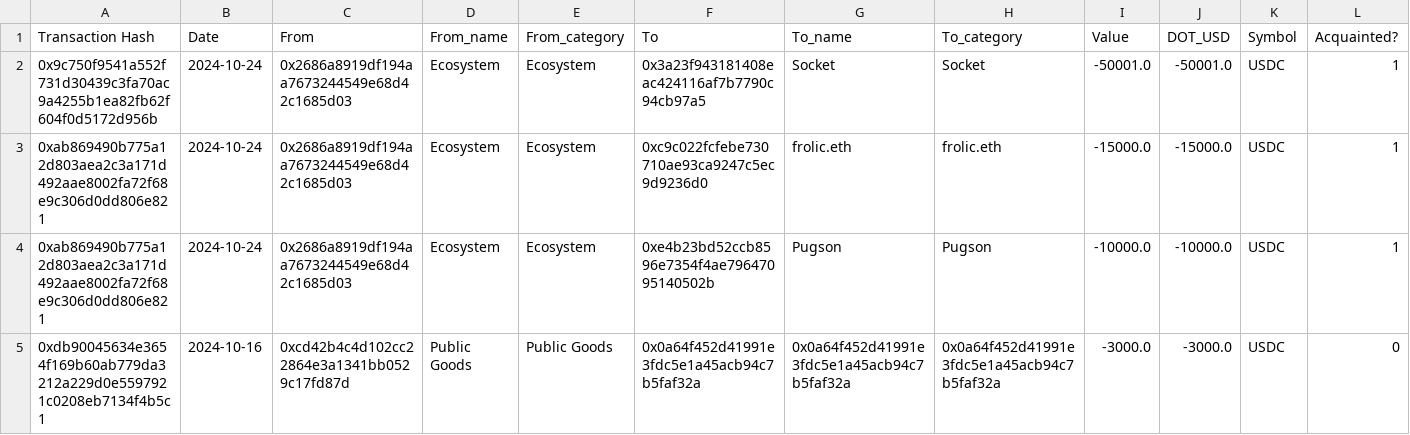
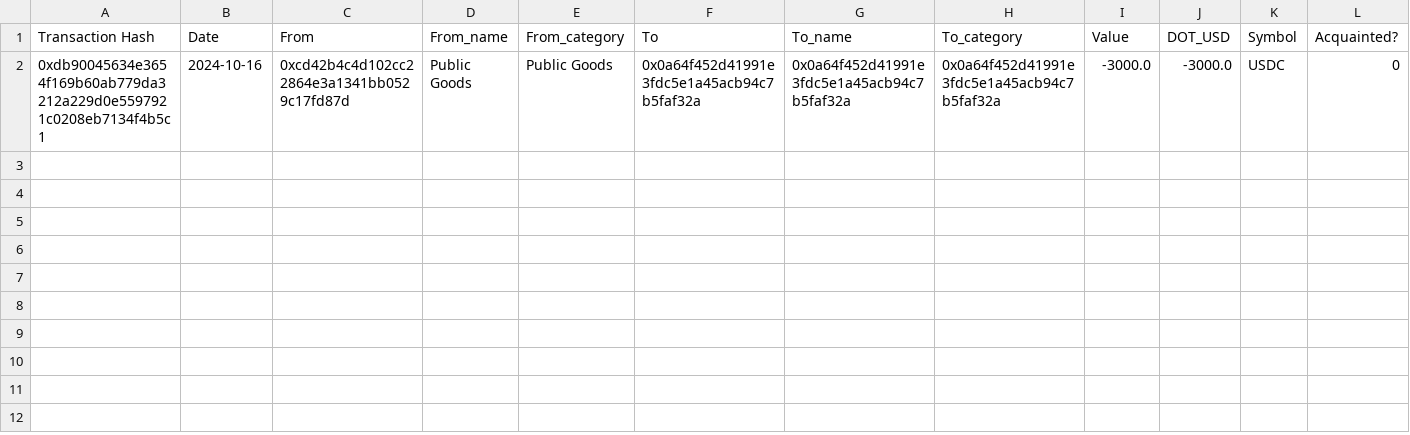
Before and after one commit to danchousz/ens_open_ledger, a CSV file: frontend/data/unknown_contractors.csv, drawn as a sheet; only a part is shown; rows hold the shown columns only; the diff names each change by its address in the sheet, - before the commit and + after, or states it on an @@ line.

```diff
--- a/frontend/data/unknown_contractors.csv
+++ b/frontend/data/unknown_contractors.csv
-row 2: 0x9c750f9541a552f731d30439c3fa70ac9a4255b1ea82fb62f604f0d5172d956b | 2024-10-24 | 0x2686a8919df194aa7673244549e68d42c1685d03 | Ecosystem | Ecosystem | 0x3a23f943181408eac424116af7b7790c94cb97a5 | Socket | Socket | -50001.0 | -50001.0 | USDC | 1
-row 3: 0xab869490b775a12d803aea2c3a171d492aae8002fa72f68e9c306d0dd806e821 | 2024-10-24 | 0x2686a8919df194aa7673244549e68d42c1685d03 | Ecosystem | Ecosystem | 0xc9c022fcfebe730710ae93ca9247c5ec9d9236d0 | frolic.eth | frolic.eth | -15000.0 | -15000.0 | USDC | 1
-row 4: 0xab869490b775a12d803aea2c3a171d492aae8002fa72f68e9c306d0dd806e821 | 2024-10-24 | 0x2686a8919df194aa7673244549e68d42c1685d03 | Ecosystem | Ecosystem | 0xe4b23bd52ccb8596e7354f4ae79647095140502b | Pugson | Pugson | -10000.0 | -10000.0 | USDC | 1
```
Also changed, not shown: frontend/data/ledger.csv, frontend/data/ledger_year.csv, 4 other files.
